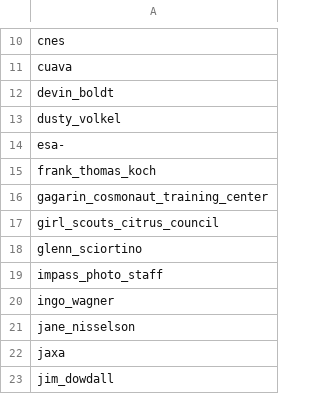
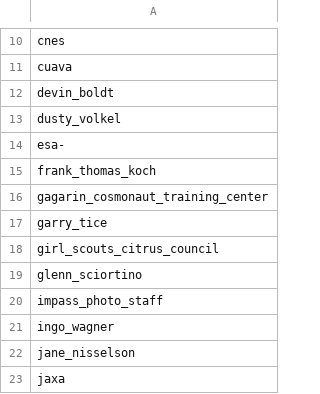
Before and after one commit to toolforge/tool-spacemedia, a CSV file: src/main/resources/blocklist.ignored.photographers.csv, drawn as a sheet; only a part is shown, gaps mark what is left out; the shorter side is filled out with more unchanged rows.

```diff
--- a/src/main/resources/blocklist.ignored.photographers.csv
+++ b/src/main/resources/blocklist.ignored.photographers.csv
@@ -16,2 +16,3 @@ frank_thomas_koch
 gagarin_cosmonaut_training_center
+garry_tice
 girl_scouts_citrus_council
```
Also changed, not shown: 23 other files.
